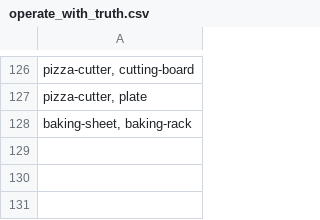
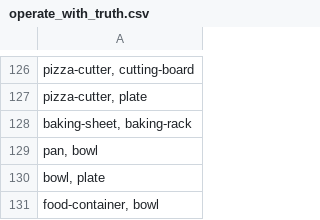
Before and after one commit to finckenstein/KitchenToolsKB, a CSV file: knowledge_base/ground_truths/operate_with_truth.csv, drawn as a sheet; only a part is shown, gaps mark what is left out; the diff names each change by its address in the sheet, - before the commit and + after, or states it on an @@ line.

```diff
--- a/knowledge_base/ground_truths/operate_with_truth.csv
+++ b/knowledge_base/ground_truths/operate_with_truth.csv
+row 129: pan, bowl
+row 130: bowl, plate
+row 131: food-container, bowl
```
Also changed, not shown: 3 other files.
